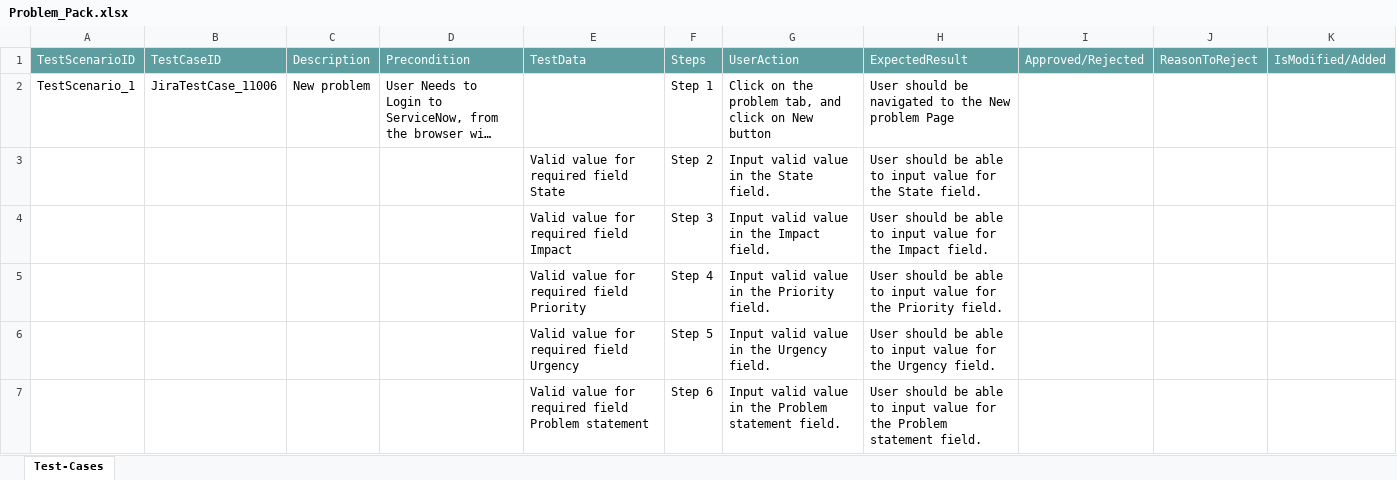
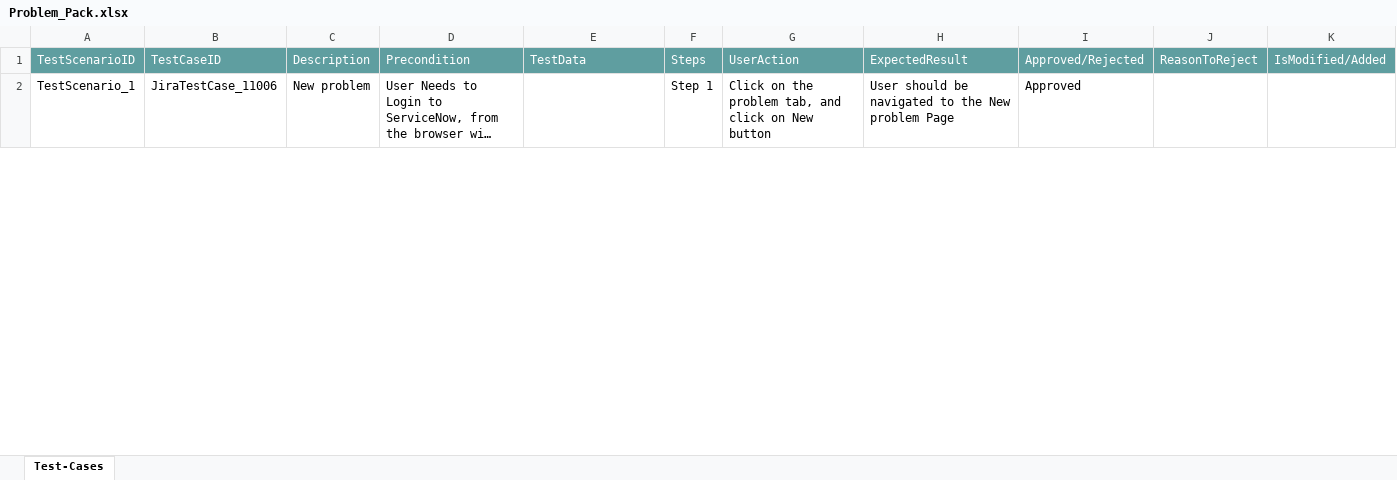
Before and after one commit to ShaikMohamedIrfan/ServiceNowtest, an Excel workbook: Problem_Pack.xlsx, sheet Test-Cases, drawn as a sheet; only a part is shown; long unchanged cells end in …; values as stored, in another font and other column widths than the file's, no borders; table styles not drawn; the diff covers the shown part only; the diff names each change by its address in the sheet, - before the commit and + after, or states it on an @@ line.

Commit message:
Add files via upload

```diff
--- a/Problem_Pack.xlsx (sheet Test-Cases)
+++ b/Problem_Pack.xlsx (sheet Test-Cases)
-I2: (empty)
+I2: Approved
@@ row 3 hidden:  |  |  |  | Valid value for required field State | Step 2 | Input valid value in the State field. | User should be able to input value for the State field. @@
@@ row 4 hidden:  |  |  |  | Valid value for required field Impact | Step 3 | Input valid value in the Impact field. | User should be able to input value for the Impact field. @@
@@ row 5 hidden:  |  |  |  | Valid value for required field Priority | Step 4 | Input valid value in the Priority field. | User should be able to input value for the Priority field. @@
@@ row 6 hidden:  |  |  |  | Valid value for required field Urgency | Step 5 | Input valid value in the Urgency field. | User should be able to input value for the Urgency field. @@
@@ row 7 hidden:  |  |  |  | Valid value for required field Problem statement | Step 6 | Input valid value in the Problem statement field. | User should be able to input value for the Problem statement field. @@
```
Also changed, not shown: 12 hidden or unhidden rows and 3 edited cells elsewhere in this sheet.
